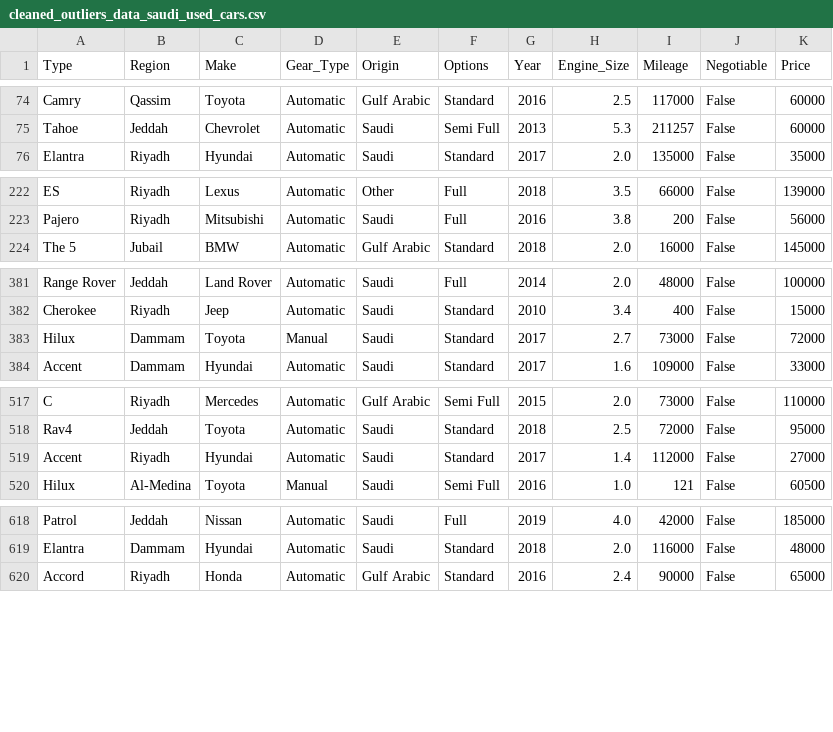
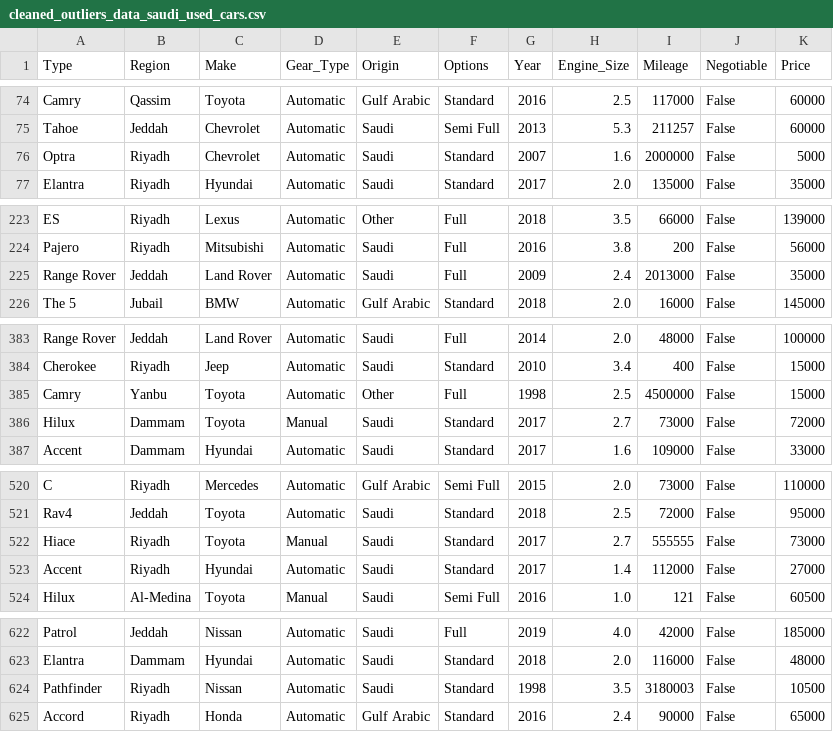
Before and after one commit to RioPramana21/Ctrl-Price-Taking-Control-of-Used-Car-Valuations-with-ML, a CSV file: data/cleaned_outliers_data_saudi_used_cars.csv, drawn as a sheet; only a part is shown, gaps mark what is left out; the diff covers the shown part only; the diff names each change by its address in the sheet, - before the commit and + after, or states it on an @@ line.

Commit message:
Benchmark residual analysis & finalized outliers handling

```diff
--- a/data/cleaned_outliers_data_saudi_used_cars.csv
+++ b/data/cleaned_outliers_data_saudi_used_cars.csv
+row 76: Optra | Riyadh | Chevrolet | Automatic | Saudi | Standard | 2007 | 1.6 | 2000000 | False | 5000
+row 225: Range Rover | Jeddah | Land Rover | Automatic | Saudi | Full | 2009 | 2.4 | 2013000 | False | 35000
+row 385: Camry | Yanbu | Toyota | Automatic | Other | Full | 1998 | 2.5 | 4500000 | False | 15000
+row 522: Hiace | Riyadh | Toyota | Manual | Saudi | Standard | 2017 | 2.7 | 555555 | False | 73000
+row 624: Pathfinder | Riyadh | Nissan | Automatic | Saudi | Standard | 1998 | 3.5 | 3180003 | False | 10500
```
Also changed, not shown: 10 added rows elsewhere in this file, 2 other files.
